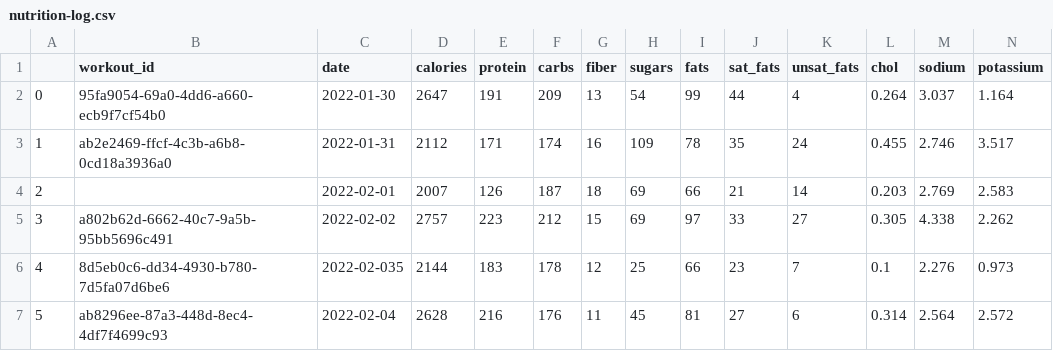
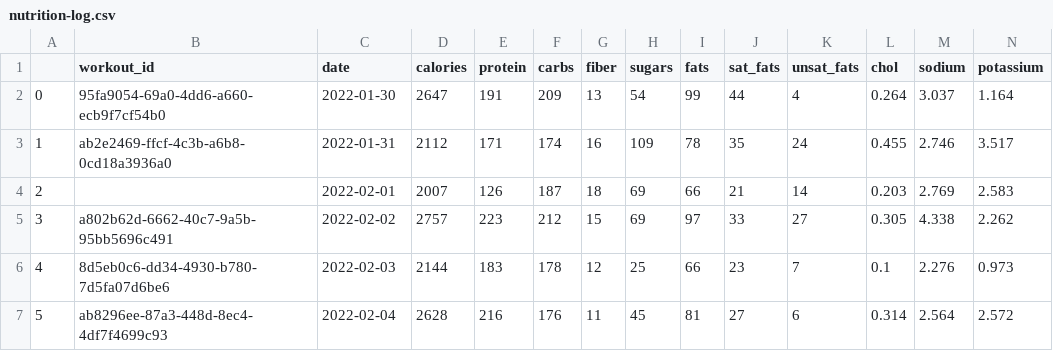
Before and after one commit to hannasage/workout-cli, a CSV file: data/nutrition-log.csv, drawn as a sheet.

Commit message:
log fix

```diff
--- a/data/nutrition-log.csv
+++ b/data/nutrition-log.csv
@@ -5,3 +5,3 @@
 3,a802b62d-6662-40c7-9a5b-95bb5696c491,2022-02-02,2757,223,212,15,69,97,33,27,0.305,4.338,2.262
-4,8d5eb0c6-dd34-4930-b780-7d5fa07d6be6,2022-02-035,2144,183,178,12,25,66,23,7,0.1,2.276,0.973
+4,8d5eb0c6-dd34-4930-b780-7d5fa07d6be6,2022-02-03,2144,183,178,12,25,66,23,7,0.1,2.276,0.973
 5,ab8296ee-87a3-448d-8ec4-4df7f4699c93,2022-02-04,2628,216,176,11,45,81,27,6,0.314,2.564,2.572
```
